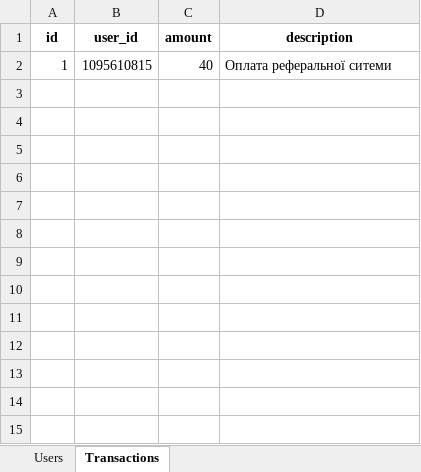
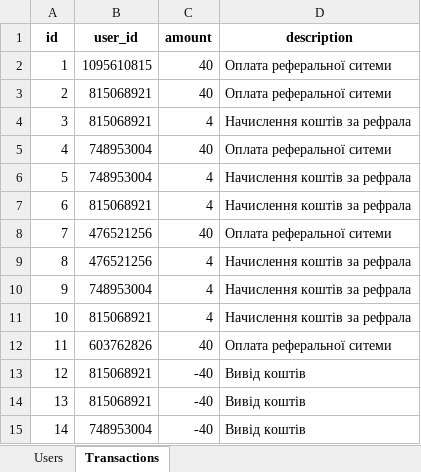
Before and after one commit to Miha258/refs_pyramid_bot, an Excel workbook: referral_system.xlsx, sheet Transactions, drawn as a sheet; values as stored, in another font and other column widths than the file's, no borders; the diff names each change by its address in the sheet, - before the commit and + after, or states it on an @@ line.

```diff
--- a/referral_system.xlsx (sheet Transactions)
+++ b/referral_system.xlsx (sheet Transactions)
+row 3: 2 | 815068921 | 40 | Оплата реферальної ситеми
+row 4: 3 | 815068921 | 4 | Начислення коштів за рефрала
+row 5: 4 | 748953004 | 40 | Оплата реферальної ситеми
+row 6: 5 | 748953004 | 4 | Начислення коштів за рефрала
+row 7: 6 | 815068921 | 4 | Начислення коштів за рефрала
+row 8: 7 | 476521256 | 40 | Оплата реферальної ситеми
+row 9: 8 | 476521256 | 4 | Начислення коштів за рефрала
+row 10: 9 | 748953004 | 4 | Начислення коштів за рефрала
+row 11: 10 | 815068921 | 4 | Начислення коштів за рефрала
+row 12: 11 | 603762826 | 40 | Оплата реферальної ситеми
+row 13: 12 | 815068921 | -40 | Вивід коштів
+row 14: 13 | 815068921 | -40 | Вивід коштів
+row 15: 14 | 748953004 | -40 | Вивід коштів
```
Also changed, not shown: sheet Users, 1 other file.
